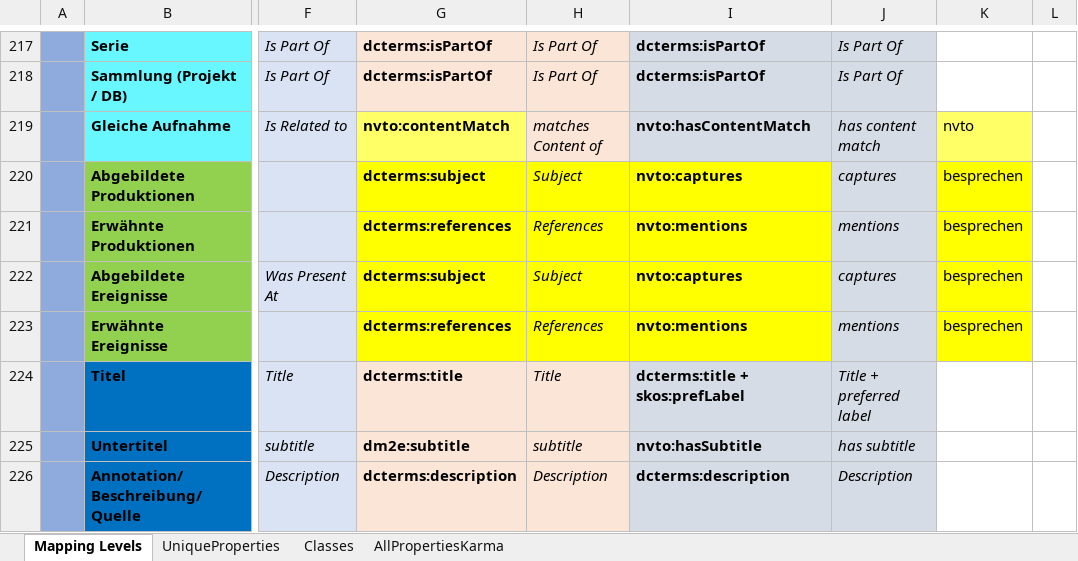
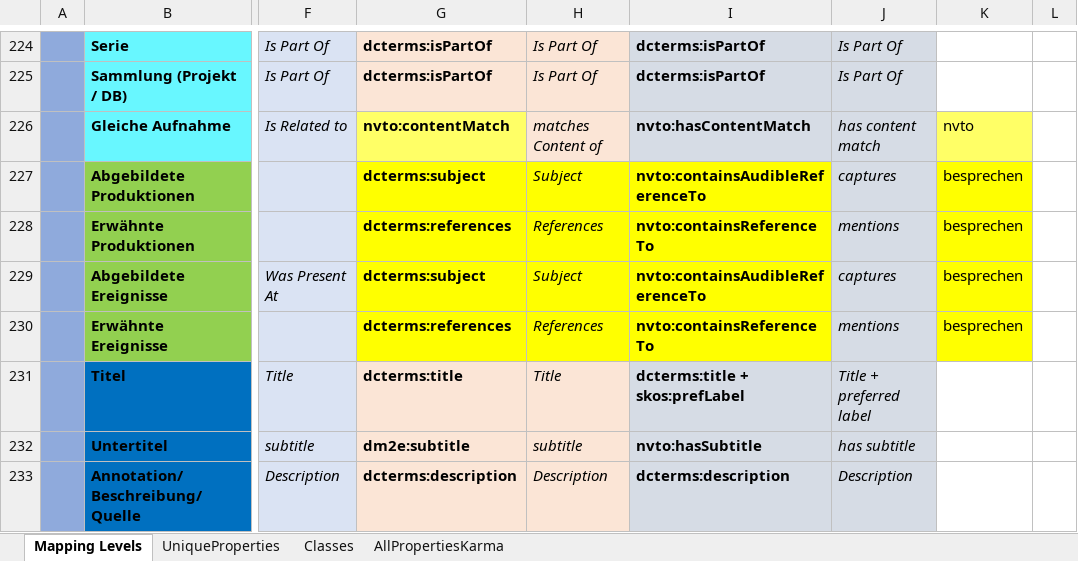
Before and after one commit to mawittbe/NVT_Data-Model, an Excel workbook: Mapping/Mapping_Metadatentabelle.xlsx, sheet Mapping Levels, drawn as a sheet; only a part is shown, gaps mark what is left out; values as stored, in another font and other column widths than the file's, no borders; addresses are those after the commit; the diff covers the shown part only; the diff names each change by its address in the sheet, - before the commit and + after, or states it on an @@ line.

Commit message:
Mapping, Modell und Tabelle Anpassungen
- Namespaces und ein paar Korrekturen
- DigitalItem PhysicalItem -> DigitalObject PhysicalObject; MediumContent -> InformationObject
- eclap bezug für performingArtsProfessional entfernt
- Anpassung:  - nvto:containsReference -> nvto:containsReferenceTo
              - nvto:containsAudiovisualreference -> nvto:containsAudioVisualReferenceTo
              - nvto:containsAudibleReference -> nvto:containsAudibleReferenceTo
              - nvto:containsVisualReference -> nvto:containsVisualReferenceTo
              - nvto:containsTextualReference -> nvto:containsTextualReferenceTo

- Mapping_Metadatentabelle an neue Master Tabelle angepasst:
  - Produktionen: Dernierendatum -> nvto:hasLastPerformanceDate
  - Alle Objekte: Objekt identisch mit -> nvto:hasContentMatch
  - Videos: sichtbare, hörbare, irgendwie erwähnte Identitäten -> nvto:containsVisualReferenceTo, nvto:containsAudibleReferenceTo, nvto:containsReferenceTo
  - (physikalische) Dimensionen bei Textobjekten -> nvto:hasDimensions
  - Bild: abgebildete Personen -> abgebildete Entitäten -> nvto:containsVisualReferenceTo
  - Audio: Hörbare Entitäten, (Irgendwie) erwähnte Entitäten -> nvto:containsAudibleReferenceTo, nvto:containsReferenceTo
- Modell: + nvto:hasDigitalCopy
          + nvto:hasLastPerformanceDate

```diff
--- a/Mapping/Mapping_Metadatentabelle.xlsx (sheet Mapping Levels)
+++ b/Mapping/Mapping_Metadatentabelle.xlsx (sheet Mapping Levels)
-I227: nvto:captures
+I227: nvto:containsAudibleReferenceTo
-I228: nvto:mentions
+I228: nvto:containsReferenceTo
-I229: nvto:captures
+I229: nvto:containsAudibleReferenceTo
-I230: nvto:mentions
+I230: nvto:containsReferenceTo
```
Also changed, not shown: 8 added rows, 1 moved row, 34 edited cells, cell formats and merged cells elsewhere in this sheet, sheet UniqueProperties, sheet Classes, 1 other file.
